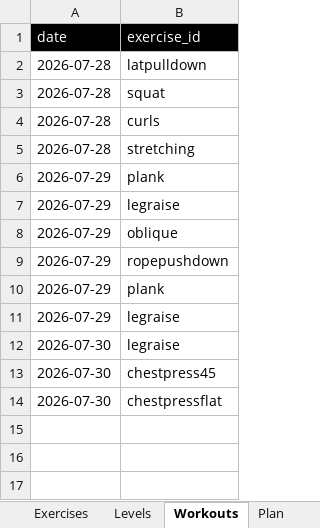
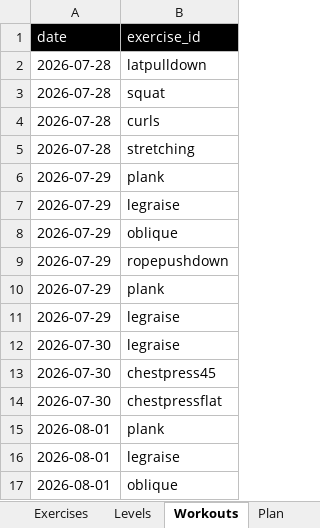
Before and after one commit to mdipietro09/ClaudeCodeAI, an Excel workbook: GYMapp/gains.xlsx, sheet Workouts, drawn as a sheet; values as stored, in another font and other column widths than the file's, no borders; the diff names each change by its address in the sheet, - before the commit and + after, or states it on an @@ line.

```diff
--- a/GYMapp/gains.xlsx (sheet Workouts)
+++ b/GYMapp/gains.xlsx (sheet Workouts)
+row 15: 2026-08-01 | plank
+row 16: 2026-08-01 | legraise
+row 17: 2026-08-01 | oblique
```
Also changed, not shown: sheet Skips, 1 other file.
